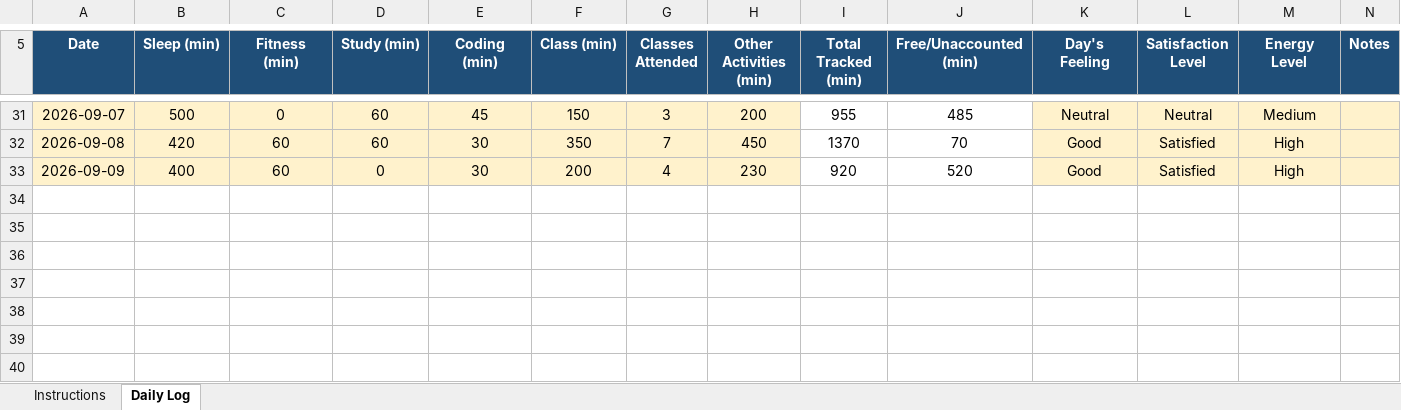
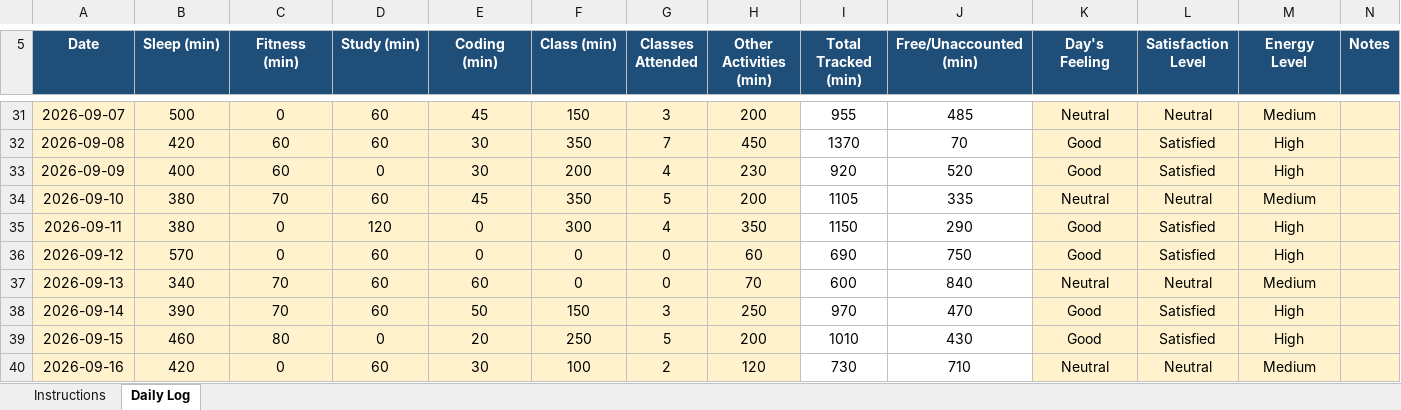
Before and after one commit to garv0301/MCA-DATASET, an Excel workbook: 12617353.xlsx, sheet Daily Log, drawn as a sheet; only a part is shown, gaps mark what is left out; values as stored, in another font and other column widths than the file's, no borders; conditional formats not drawn; the diff names each change by its address in the sheet, - before the commit and + after, or states it on an @@ line.

Commit message:
Add files via upload

```diff
--- a/12617353.xlsx (sheet Daily Log)
+++ b/12617353.xlsx (sheet Daily Log)
+row 34: 2026-09-10 | 380 | 70 | 60 | 45 | 350 | 5 | 200 | 1105 | 335 | Neutral | Neutral | Medium
+row 35: 2026-09-11 | 380 | 0 | 120 | 0 | 300 | 4 | 350 | 1150 | 290 | Good | Satisfied | High
+row 36: 2026-09-12 | 570 | 0 | 60 | 0 | 0 | 0 | 60 | 690 | 750 | Good | Satisfied | High
+row 37: 2026-09-13 | 340 | 70 | 60 | 60 | 0 | 0 | 70 | 600 | 840 | Neutral | Neutral | Medium
+row 38: 2026-09-14 | 390 | 70 | 60 | 50 | 150 | 3 | 250 | 970 | 470 | Good | Satisfied | High
+row 39: 2026-09-15 | 460 | 80 | 0 | 20 | 250 | 5 | 200 | 1010 | 430 | Good | Satisfied | High
+row 40: 2026-09-16 | 420 | 0 | 60 | 30 | 100 | 2 | 120 | 730 | 710 | Neutral | Neutral | Medium
```
